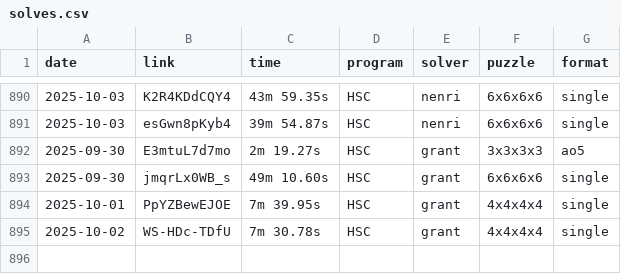
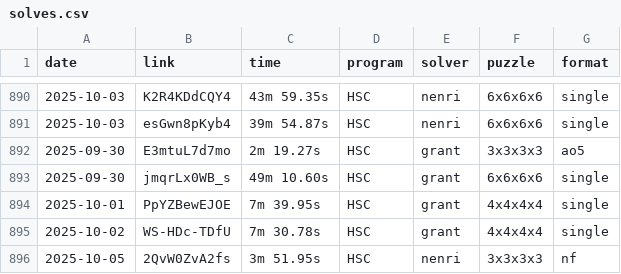
Before and after one commit to Hypercubers/hypercubing.xyz, a CSV file: leaderboards/solves.csv, drawn as a sheet; only a part is shown, gaps mark what is left out.

Commit message:
verify one solve

```diff
--- a/leaderboards/solves.csv
+++ b/leaderboards/solves.csv
@@ -895 +895,2 @@ date,       link,                  time, program,   solver,             puzzle,
 2025-10-02, WS-HDc-TDfU,       7m 30.78s, HSC,      grant,              4x4x4x4, single
+2025-10-05, 2QvW0ZvA2fs,       3m 51.95s, HSC,      nenri,              3x3x3x3, nf
```
